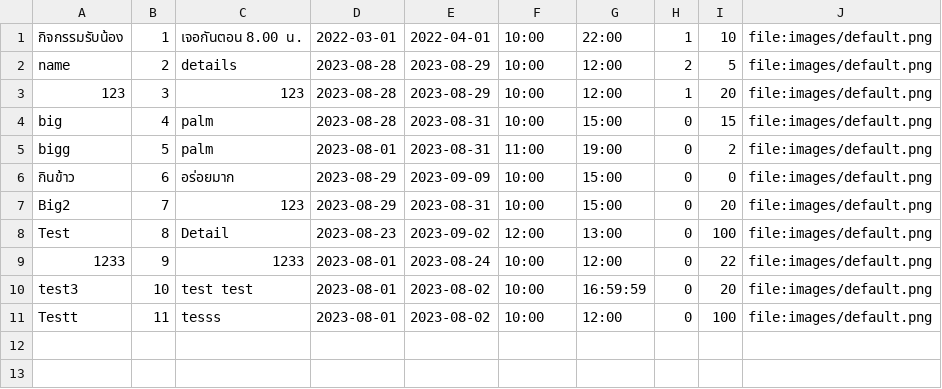
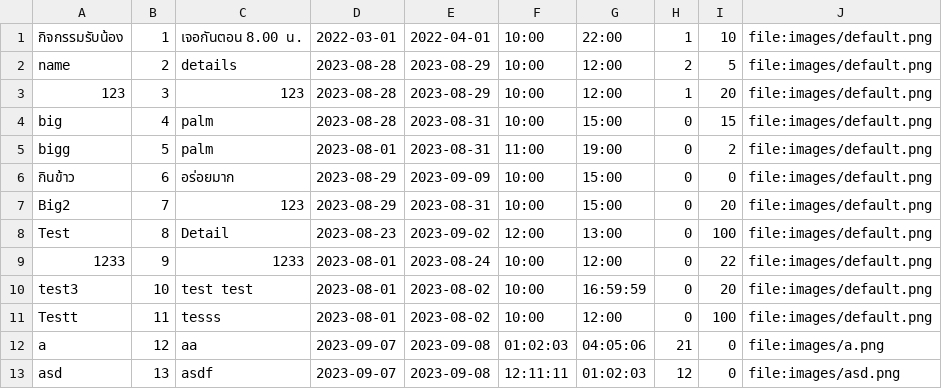
Before and after one commit to Kriwn/JavaFxProject, a CSV file: data/event.csv, drawn as a sheet.

Commit message:
add event to usercreateEvent

```diff
--- a/data/event.csv
+++ b/data/event.csv
@@ -11 +11,3 @@ test3,10,test test,2023-08-01,2023-08-02,10:00,16:59:59,0,20,file:images/default
 Testt,11,tesss,2023-08-01,2023-08-02,10:00,12:00,0,100,file:images/default.png
+a,12,aa,2023-09-07,2023-09-08,01:02:03,04:05:06,21,0,file:images/a.png
+asd,13,asdf,2023-09-07,2023-09-08,12:11:11,01:02:03,12,0,file:images/asd.png
```
Also changed, not shown: 13 other files.
